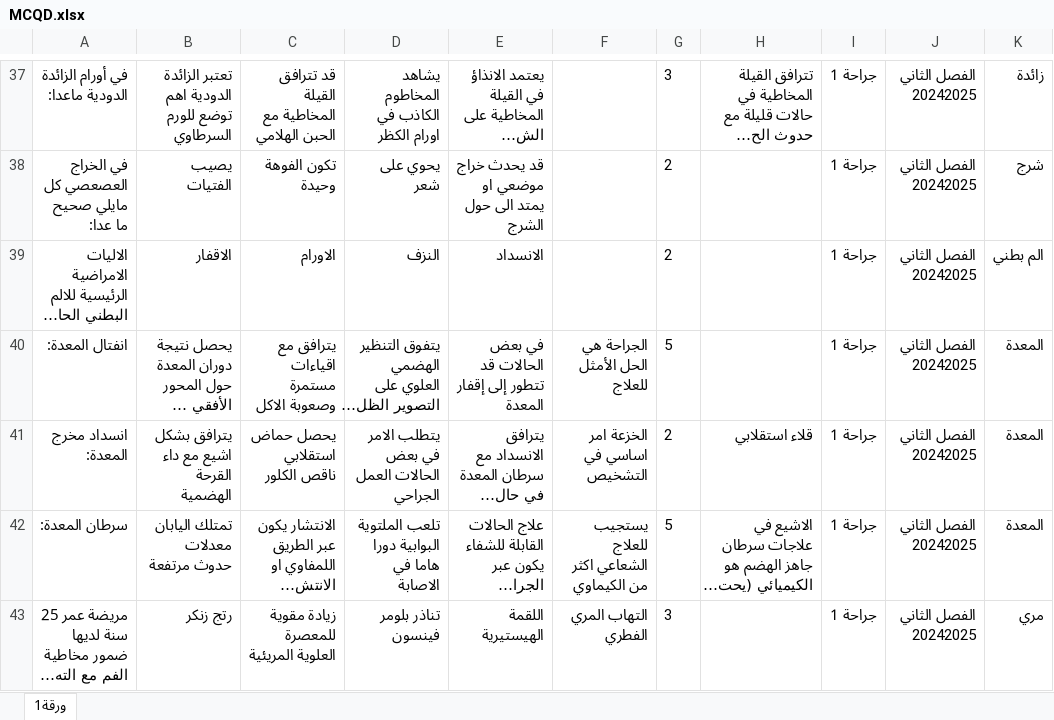
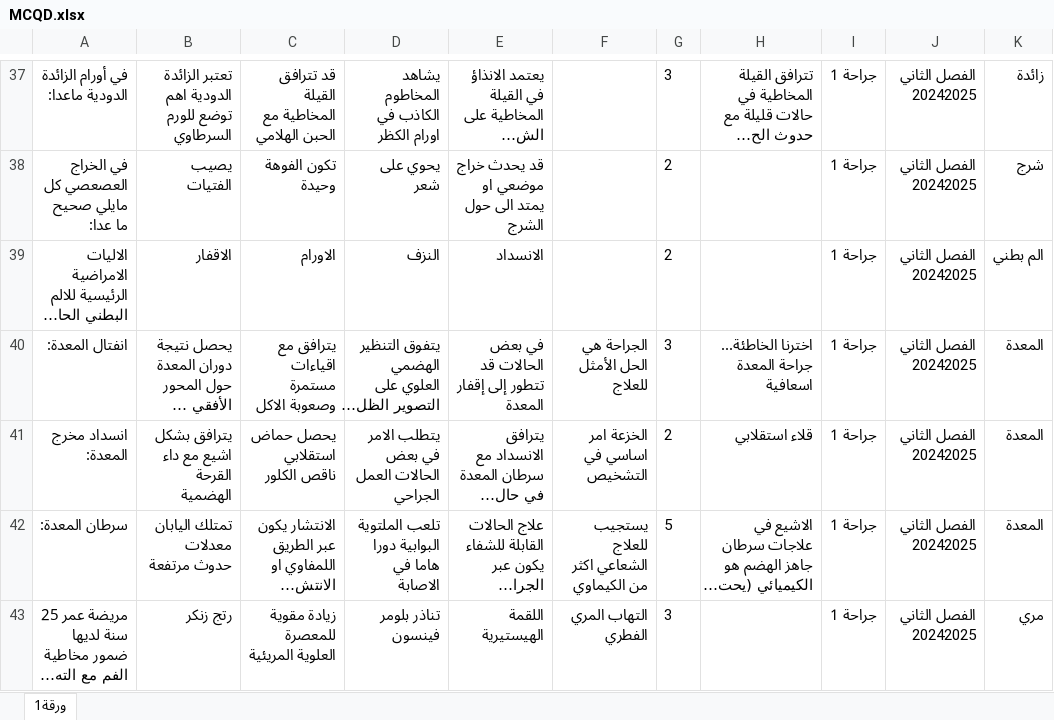
Before and after one commit to webdr-creator/Excel, an Excel workbook: MCQD.xlsx, sheet ورقة1, drawn as a sheet; only a part is shown, gaps mark what is left out; long unchanged cells end in …; values as stored, in another font and other column widths than the file's, no borders; the diff names each change by its address in the sheet, - before the commit and + after, or states it on an @@ line.

Commit message:
WAY Corrector - تحديث الملف: 03/10/2025, 14:24:18

```diff
--- a/MCQD.xlsx (sheet ورقة1)
+++ b/MCQD.xlsx (sheet ورقة1)
-G40: 5
+G40: 3
-H40: (empty)
+H40: اخترنا الخاطئة... جراحة المعدة اسعافية
```
